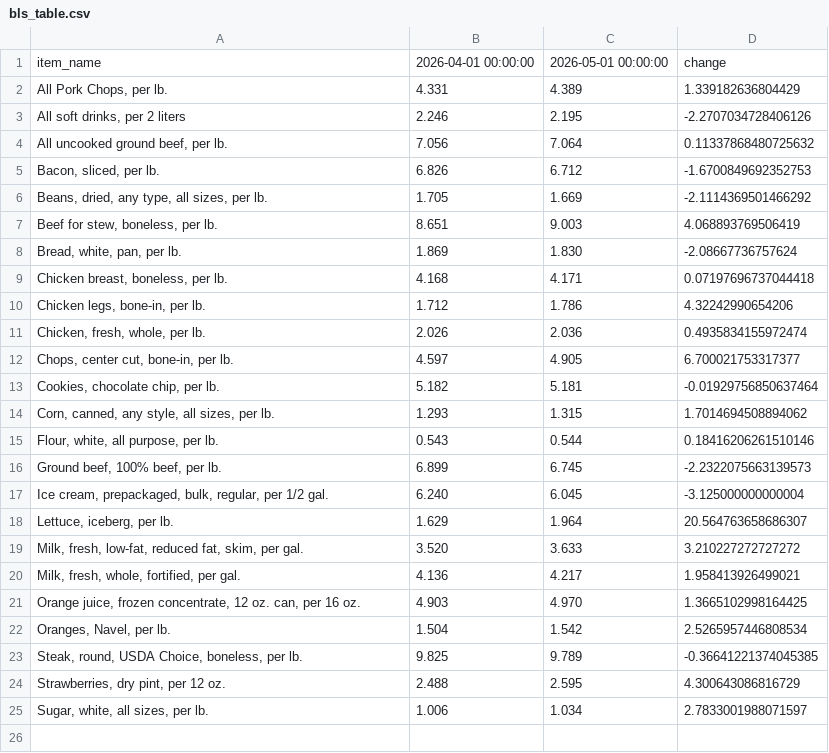
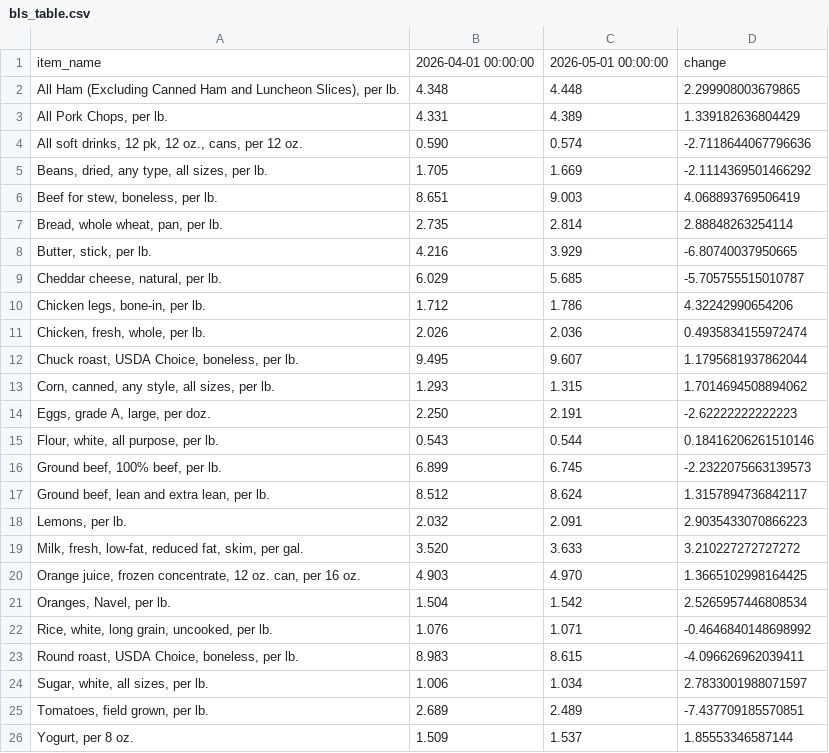
Before and after one commit to kv-hearst/cpi-api, a CSV file: data/bls_table.csv, drawn as a sheet.

```diff
--- a/data/bls_table.csv
+++ b/data/bls_table.csv
@@ -1,25 +1,26 @@
 item_name,2026-04-01 00:00:00,2026-05-01 00:00:00,change
+"All Ham (Excluding Canned Ham and Luncheon Slices), per lb.",4.348,4.448,2.299908003679865
 "All Pork Chops, per lb.",4.331,4.389,1.339182636804429
-"All soft drinks, per 2 liters",2.246,2.195,-2.2707034728406126
-"All uncooked ground beef, per lb.",7.056,7.064,0.11337868480725632
-"Bacon, sliced, per lb.",6.826,6.712,-1.6700849692352753
+"All soft drinks, 12 pk, 12 oz., cans, per 12 oz.",0.590,0.574,-2.7118644067796636
 "Beans, dried, any type, all sizes, per lb.",1.705,1.669,-2.1114369501466292
 "Beef for stew, boneless, per lb.",8.651,9.003,4.068893769506419
-"Bread, white, pan, per lb.",1.869,1.830,-2.08667736757624
-"Chicken breast, boneless, per lb.",4.168,4.171,0.07197696737044418
+"Bread, whole wheat, pan, per lb.",2.735,2.814,2.88848263254114
+"Butter, stick, per lb.",4.216,3.929,-6.80740037950665
+"Cheddar cheese, natural, per lb.",6.029,5.685,-5.705755515010787
 "Chicken legs, bone-in, per lb.",1.712,1.786,4.32242990654206
 "Chicken, fresh, whole, per lb.",2.026,2.036,0.4935834155972474
-"Chops, center cut, bone-in, per lb.",4.597,4.905,6.700021753317377
-"Cookies, chocolate chip, per lb.",5.182,5.181,-0.01929756850637464
+"Chuck roast, USDA Choice, boneless, per lb.",9.495,9.607,1.1795681937862044
 "Corn, canned, any style, all sizes, per lb.",1.293,1.315,1.7014694508894062
+"Eggs, grade A, large, per doz.",2.250,2.191,-2.62222222222223
 "Flour, white, all purpose, per lb.",0.543,0.544,0.18416206261510146
 "Ground beef, 100% beef, per lb.",6.899,6.745,-2.2322075663139573
-"Ice cream, prepackaged, bulk, regular, per 1/2 gal.",6.240,6.045,-3.125000000000004
-"Lettuce, iceberg, per lb.",1.629,1.964,20.564763658686307
+"Ground beef, lean and extra lean, per lb.",8.512,8.624,1.3157894736842117
+"Lemons, per lb.",2.032,2.091,2.9035433070866223
 "Milk, fresh, low-fat, reduced fat, skim, per gal.",3.520,3.633,3.210227272727272
-"Milk, fresh, whole, fortified, per gal.",4.136,4.217,1.958413926499021
 "Orange juice, frozen concentrate, 12 oz. can, per 16 oz.",4.903,4.970,1.3665102998164425
 "Oranges, Navel, per lb.",1.504,1.542,2.5265957446808534
-"Steak, round, USDA Choice, boneless, per lb.",9.825,9.789,-0.36641221374045385
-"Strawberries, dry pint, per 12 oz.",2.488,2.595,4.300643086816729
+"Rice, white, long grain, uncooked, per lb.",1.076,1.071,-0.4646840148698992
+"Round roast, USDA Choice, boneless, per lb.",8.983,8.615,-4.096626962039411
 "Sugar, white, all sizes, per lb.",1.006,1.034,2.7833001988071597
+"Tomatoes, field grown, per lb.",2.689,2.489,-7.437709185570851
+"Yogurt, per 8 oz.",1.509,1.537,1.85553346587144
```
Also changed, not shown: data/bls_chart.csv, data/bls_data.csv.
